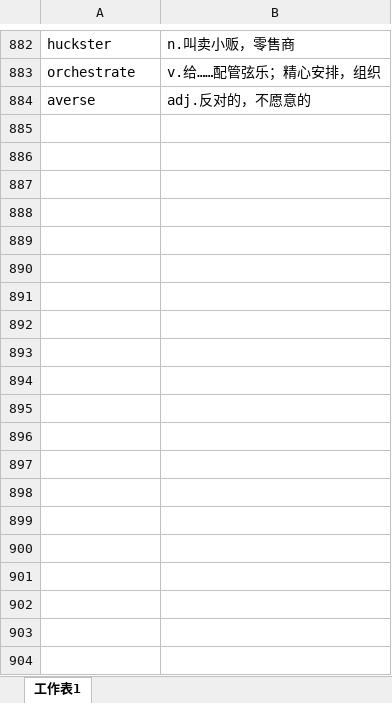
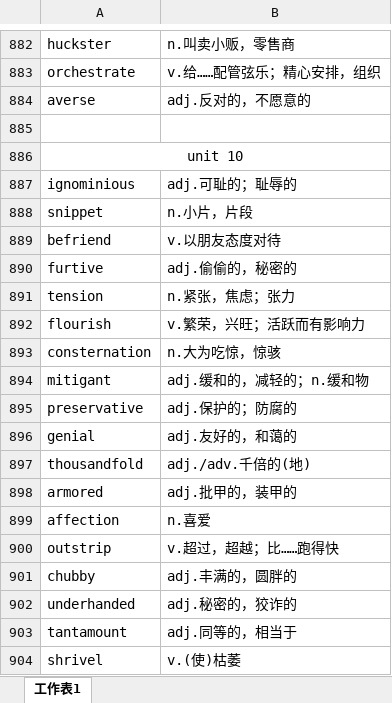
Before and after one commit to xiangkang/gre_vocabulary, an Excel workbook: vocabulary.xlsx, sheet 工作表1, drawn as a sheet; only a part is shown, gaps mark what is left out; values as stored, in another font and other column widths than the file's, no borders; the diff covers the shown part only; the diff names each change by its address in the sheet, - before the commit and + after, or states it on an @@ line.

Commit message:
update

```diff
--- a/vocabulary.xlsx (sheet 工作表1)
+++ b/vocabulary.xlsx (sheet 工作表1)
+row 885: (empty)
+row 886: unit 10
+row 887: ignominious | adj.可耻的；耻辱的
+row 888: snippet | n.小片，片段
+row 889: befriend | v.以朋友态度对待
+row 890: furtive | adj.偷偷的，秘密的
+row 891: tension | n.紧张，焦虑；张力
+row 892: flourish | v.繁荣，兴旺；活跃而有影响力
+row 893: consternation | n.大为吃惊，惊骇
+row 894: mitigant | adj.缓和的，减轻的；n.缓和物
+row 895: preservative | adj.保护的；防腐的
+row 896: genial | adj.友好的，和蔼的
+row 897: thousandfold | adj./adv.千倍的(地)
+row 898: armored | adj.批甲的，装甲的
+row 899: affection | n.喜爱
+row 900: outstrip | v.超过，超越；比……跑得快
+row 901: chubby | adj.丰满的，圆胖的
+row 902: underhanded | adj.秘密的，狡诈的
+row 903: tantamount | adj.同等的，相当于
+row 904: shrivel | v.(使)枯萎
```
Also changed, not shown: 27 added rows and 1 edited cell elsewhere in this sheet.
